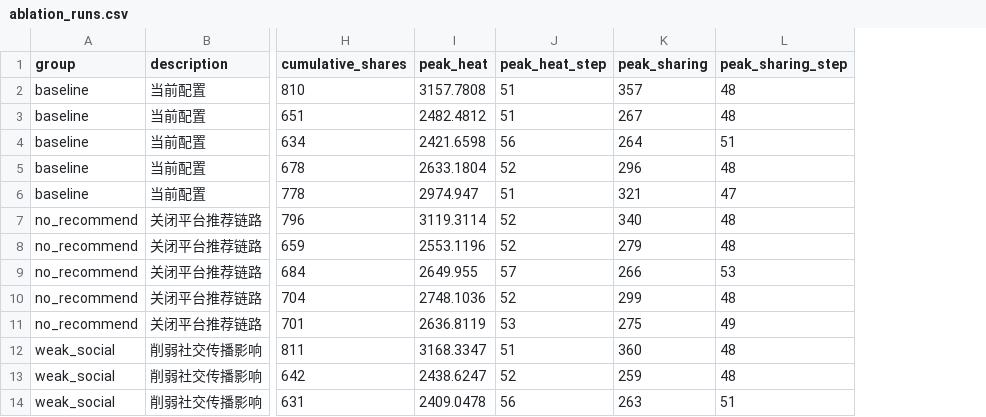
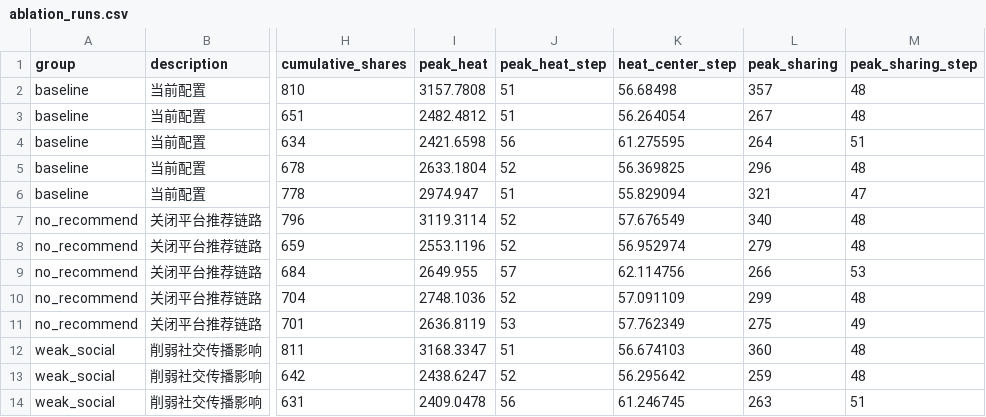
Before and after one commit to wangyuzhou3006/my_cellM_project, a CSV file: ablation_runs.csv, drawn as a sheet; only a part is shown, gaps mark what is left out; the diff names each change by its address in the sheet, - before the commit and + after, or states it on an @@ line.

```diff
--- a/ablation_runs.csv
+++ b/ablation_runs.csv
+column K (heat_center_step), rows 2-14: 56.68498 | 56.264054 | 61.275595 | 56.369825 | 55.829094 | 57.676549 | 56.952974 | 62.114756 | 57.091109 | 57.762349 | 56.674103 | 56.295642 | 61.246745
```
Also changed, not shown: ablation_delta.csv, ablation_delta_summary.csv, 8 other files.
